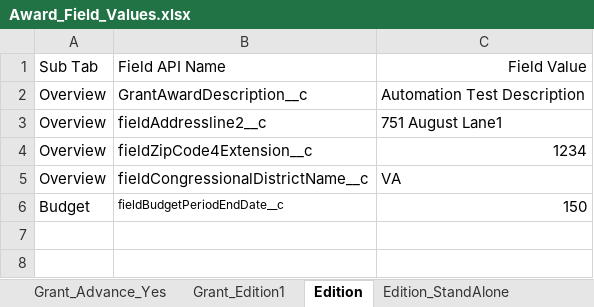
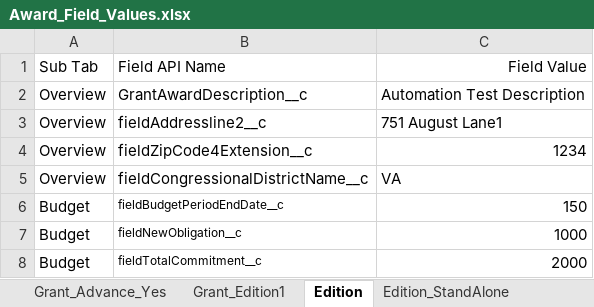
Before and after one commit to DilipHatagale-REISys/govgrants-framework-automation-fw-classic-flows, an Excel workbook: src/main/resources/Award_Field_Values.xlsx, sheet Edition, drawn as a sheet; values as stored, in another font and other column widths than the file's, no borders; the diff names each change by its address in the sheet, - before the commit and + after, or states it on an @@ line.

```diff
--- a/src/main/resources/Award_Field_Values.xlsx (sheet Edition)
+++ b/src/main/resources/Award_Field_Values.xlsx (sheet Edition)
+row 7: Budget | fieldNewObligation__c | 1000
+row 8: Budget | fieldTotalCommitment__c | 2000
```
Also changed, not shown: 2 other files.
